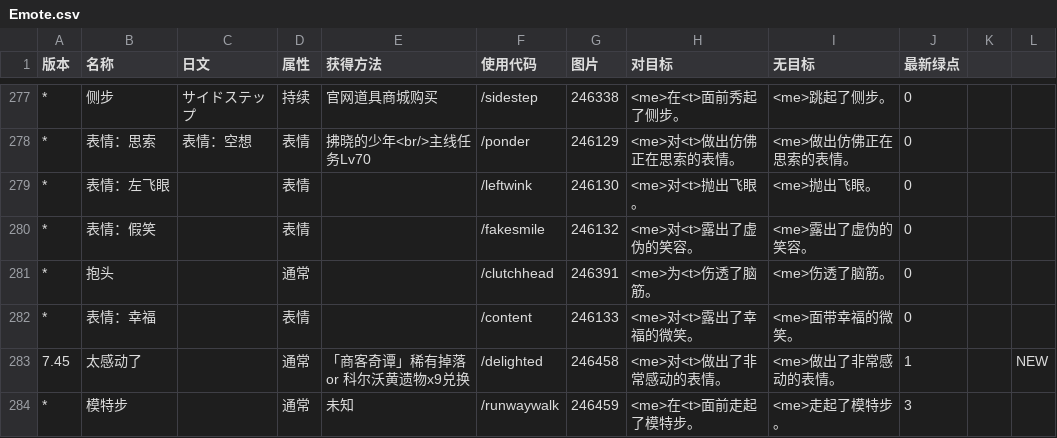
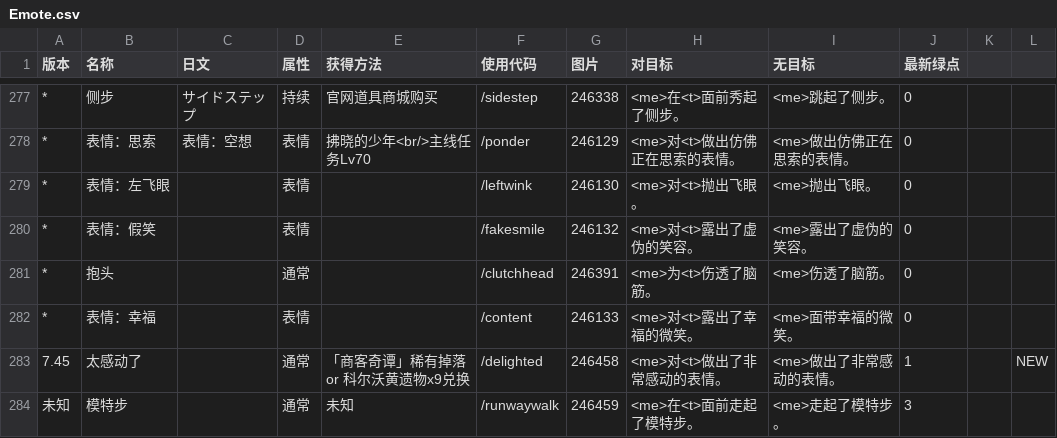
Before and after one commit to ffxiv-cn/tools.ffxiv.cn, a CSV file: lajipai/csv/Emote.csv, drawn as a sheet; only a part is shown, gaps mark what is left out.

```diff
--- a/lajipai/csv/Emote.csv
+++ b/lajipai/csv/Emote.csv
@@ -283,2 +283,2 @@
 7.45,太感动了,,通常,「商客奇谭」稀有掉落or 科尔沃黄遗物x9兑换,/delighted,246458,<me>对<t>做出了非常感动的表情。,<me>做出了非常感动的表情。,1,,NEW
-*,模特步,,通常,未知,/runwaywalk,246459,<me>在<t>面前走起了模特步。,<me>走起了模特步。,3,,
+未知,模特步,,通常,未知,/runwaywalk,246459,<me>在<t>面前走起了模特步。,<me>走起了模特步。,3,,
```
Also changed, not shown: lajipai/csv/mounts.csv.
